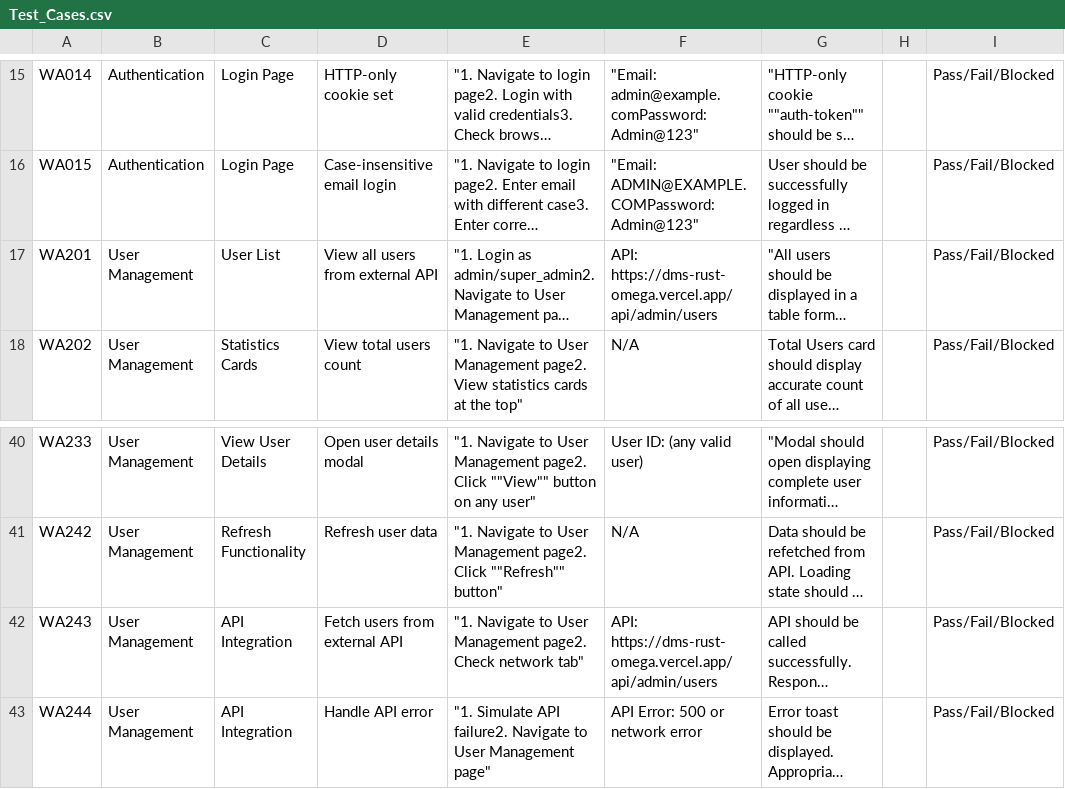
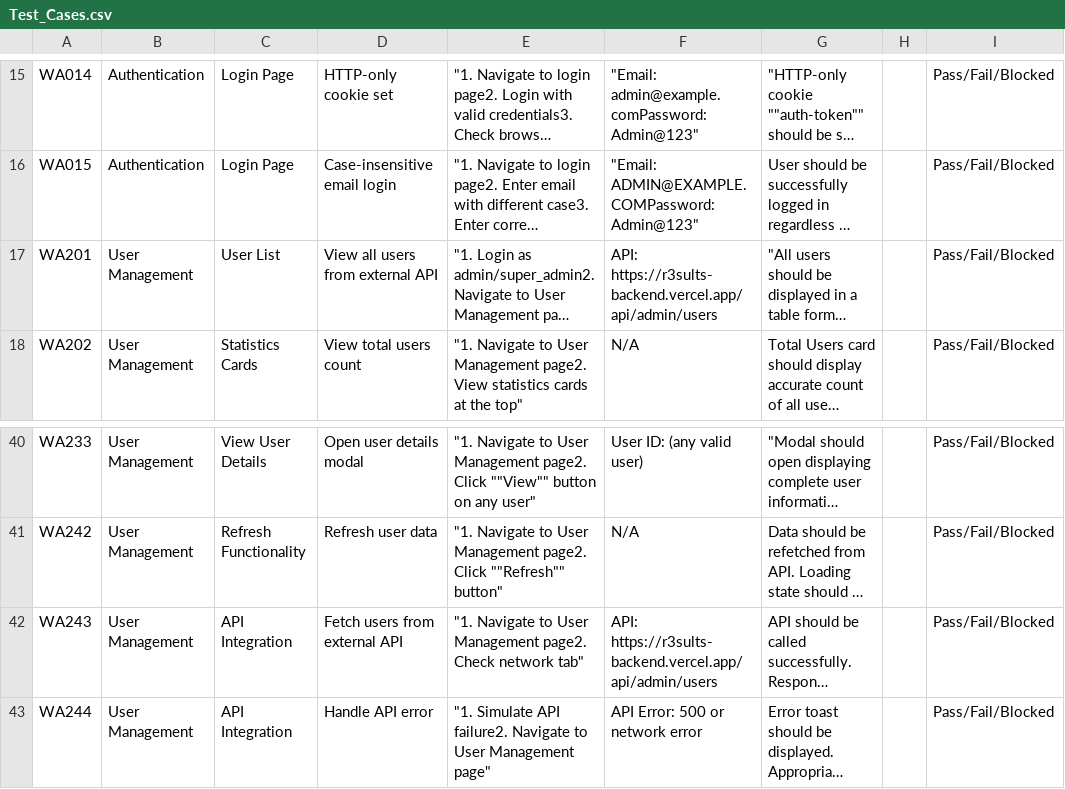
Before and after one commit to ShivamAwasthi1129/Results-admin-dashboard, a CSV file: Test_Cases.csv, drawn as a sheet; only a part is shown, gaps mark what is left out; long unchanged cells end in …; the diff names each change by its address in the sheet, - before the commit and + after, or states it on an @@ line.

```diff
--- a/Test_Cases.csv
+++ b/Test_Cases.csv
-F17: API: https://dms-rust-omega.vercel.app/api/admin/users
+F17: API: https://r3sults-backend.vercel.app/api/admin/users
-F42: API: https://dms-rust-omega.vercel.app/api/admin/users
+F42: API: https://r3sults-backend.vercel.app/api/admin/users
```
Also changed, not shown: Test_Cases_fixed.csv, 32 other files.
